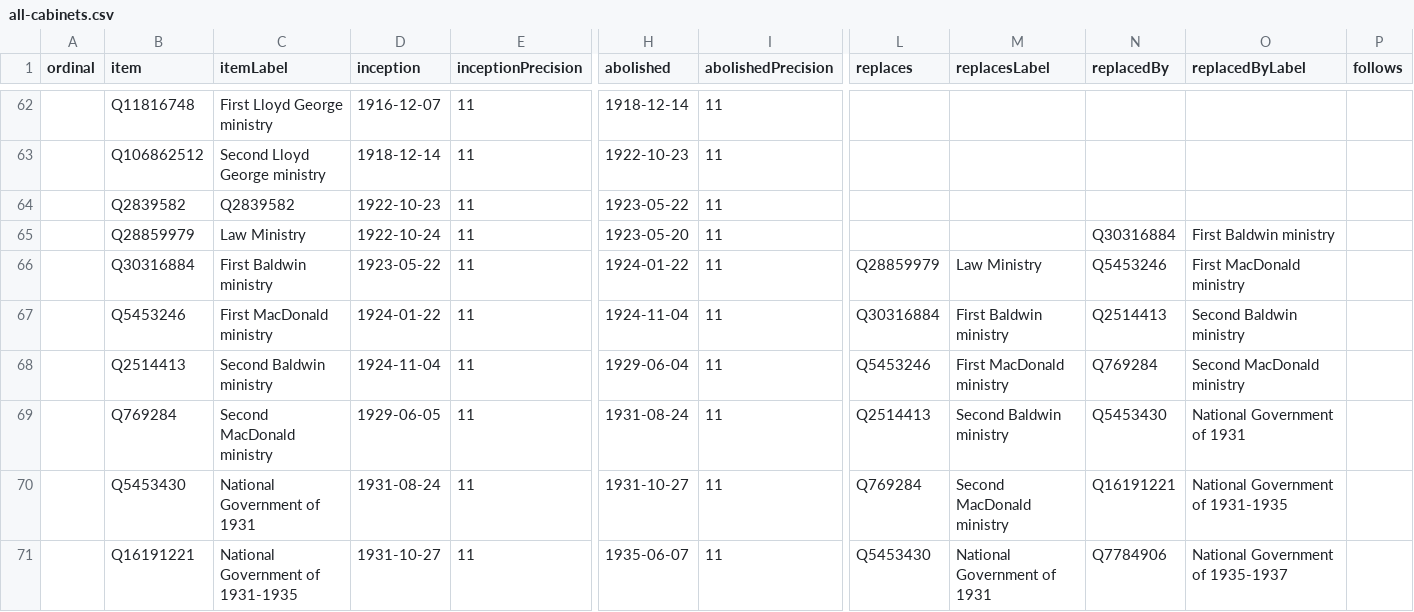
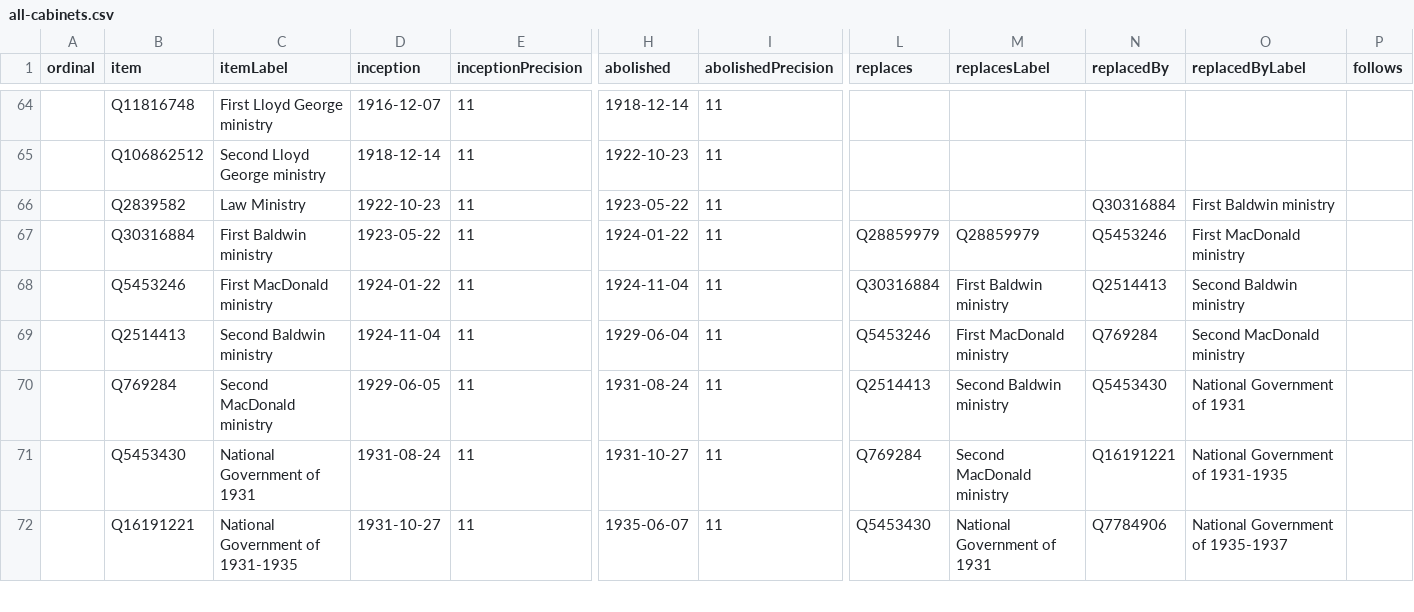
Before and after one commit to every-politician-scrapers/united-kingdom-cabinet, a CSV file: wikidata/results/all-cabinets.csv, drawn as a sheet; only a part is shown, gaps mark what is left out; removed rows and columns are numbered as before the commit, all else as after; rows hold the shown columns only; the diff covers the shown part only; the diff names each change by its address in the sheet, - before the commit and + after, or states it on an @@ line.

```diff
--- a/wikidata/results/all-cabinets.csv
+++ b/wikidata/results/all-cabinets.csv
-C66 (itemLabel): Q2839582
+C66 (itemLabel): Law Ministry
-N66 (replacedBy): (empty)
+N66 (replacedBy): Q30316884
-O66 (replacedByLabel): (empty)
+O66 (replacedByLabel): First Baldwin ministry
-row 65:  | Q28859979 | Law Ministry | 1922-10-24 | 11 | 1923-05-20 | 11 |  |  | Q30316884 | First Baldwin ministry
-M67 (replacesLabel): Law Ministry
+M67 (replacesLabel): Q28859979
```
Also changed, not shown: 6 added rows, 4 removed rows and 19 edited cells elsewhere in this file.
